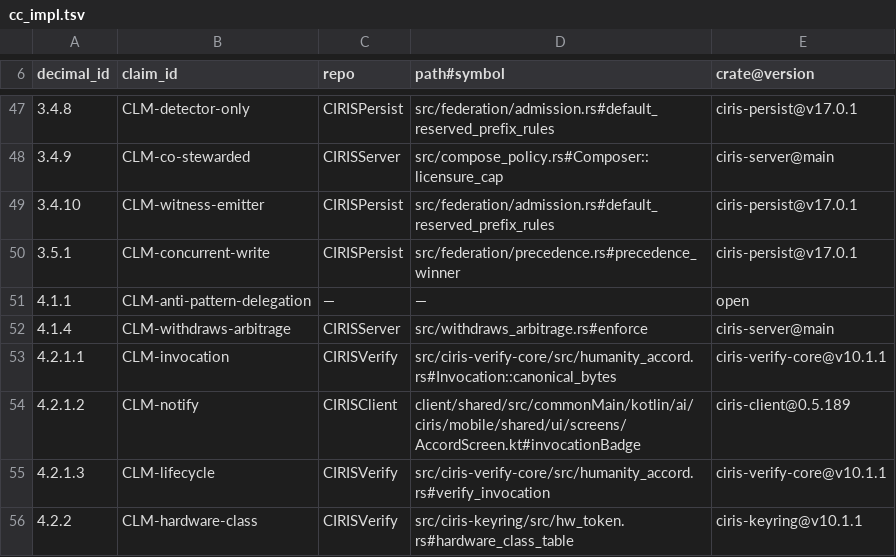
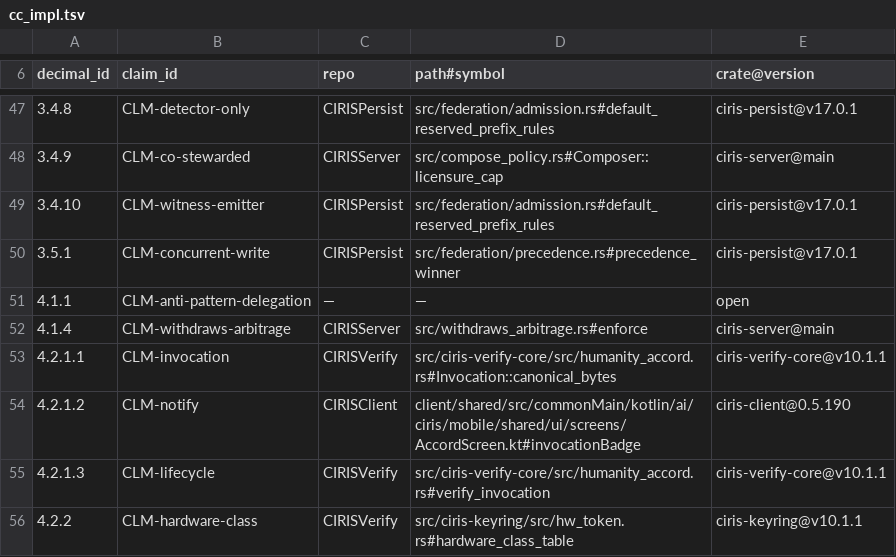
Before and after one commit to CIRISAI/CIRISServer, a TSV file: evidence/cc_impl.tsv, drawn as a sheet; only a part is shown, gaps mark what is left out.

```diff
--- a/evidence/cc_impl.tsv
+++ b/evidence/cc_impl.tsv
@@ -53,3 +53,3 @@ decimal_id	claim_id	repo	path#symbol	crate@version
 4.2.1.1	CLM-invocation	CIRISVerify	src/ciris-verify-core/src/humanity_accord.rs#Invocation::canonical_bytes	ciris-verify-core@v10.1.1
-4.2.1.2	CLM-notify	CIRISClient	client/shared/src/commonMain/kotlin/ai/ciris/mobile/shared/ui/screens/AccordScreen.kt#invocationBadge	ciris-client@0.5.189
+4.2.1.2	CLM-notify	CIRISClient	client/shared/src/commonMain/kotlin/ai/ciris/mobile/shared/ui/screens/AccordScreen.kt#invocationBadge	ciris-client@0.5.190
 4.2.1.3	CLM-lifecycle	CIRISVerify	src/ciris-verify-core/src/humanity_accord.rs#verify_invocation	ciris-verify-core@v10.1.1
```
Also changed, not shown: 3 other files.
